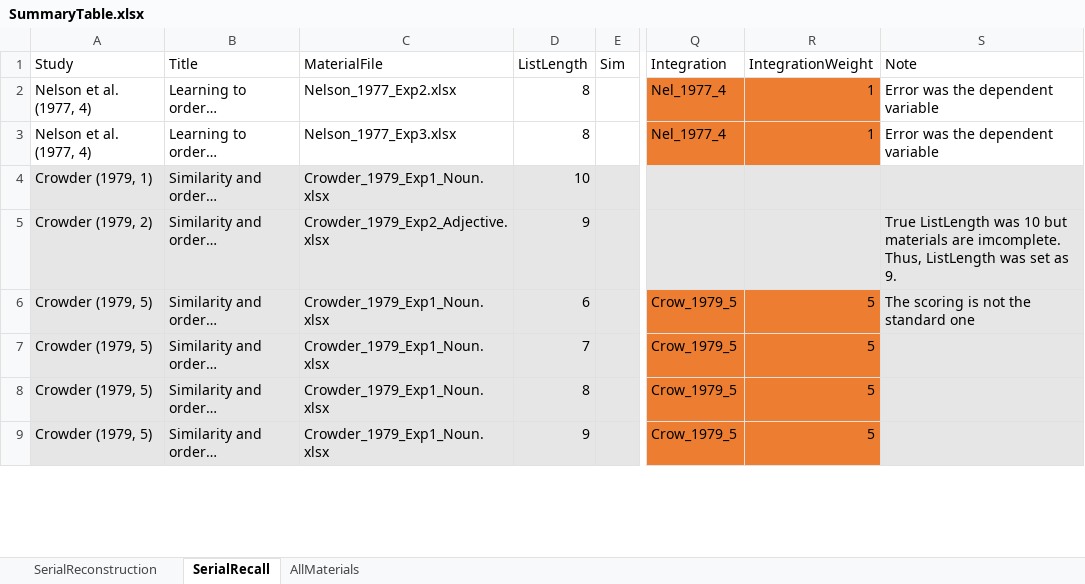
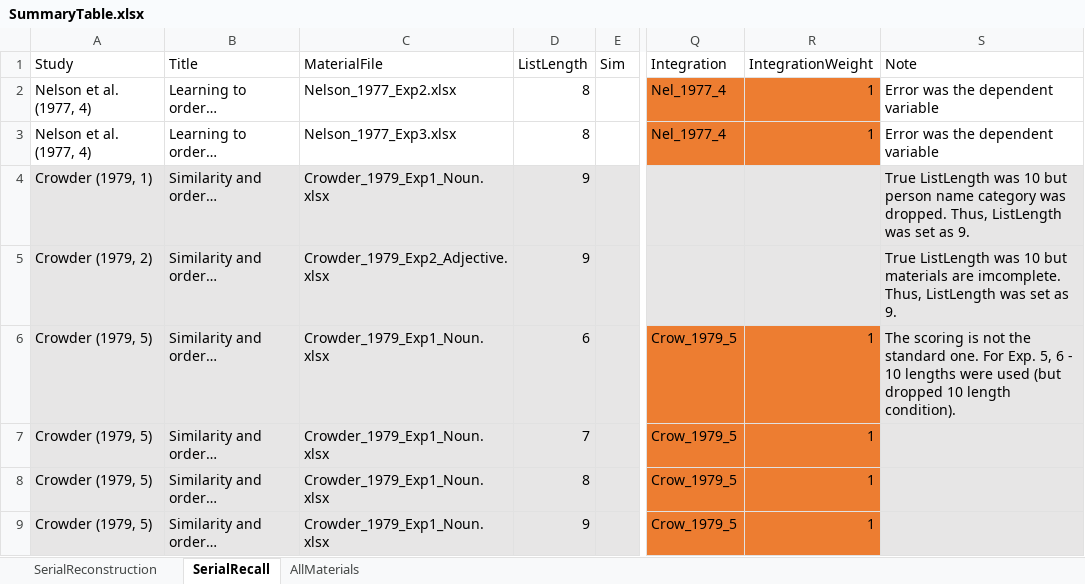
Before and after one commit to grocio/semantic-similarity-stm, an Excel workbook: SummaryTable/SummaryTable.xlsx, sheet SerialRecall, drawn as a sheet; only a part is shown, gaps mark what is left out; values as stored, in another font and other column widths than the file's, no borders; the diff covers the shown part only; the diff names each change by its address in the sheet, - before the commit and + after, or states it on an @@ line.

Commit message:
Errata

```diff
--- a/SummaryTable/SummaryTable.xlsx (sheet SerialRecall)
+++ b/SummaryTable/SummaryTable.xlsx (sheet SerialRecall)
-D4 (ListLength): 10
+D4 (ListLength): 9
-S4 (Note): (empty)
+S4 (Note): True ListLength was 10 but person name category was dropped. Thus, ListLength was set as 9.
-R6:R9 (IntegrationWeight): 5
+R6:R9 (IntegrationWeight): 1
-S6 (Note): …the standard one
+S6 (Note): …the standard one. For Exp. 5, 6 - 10 lengths were used (but dropped 10 length condition).
```
Also changed, not shown: 1 removed row and 4 edited cells elsewhere in this sheet, sheet SerialReconstruction, formulas that keep their value.
